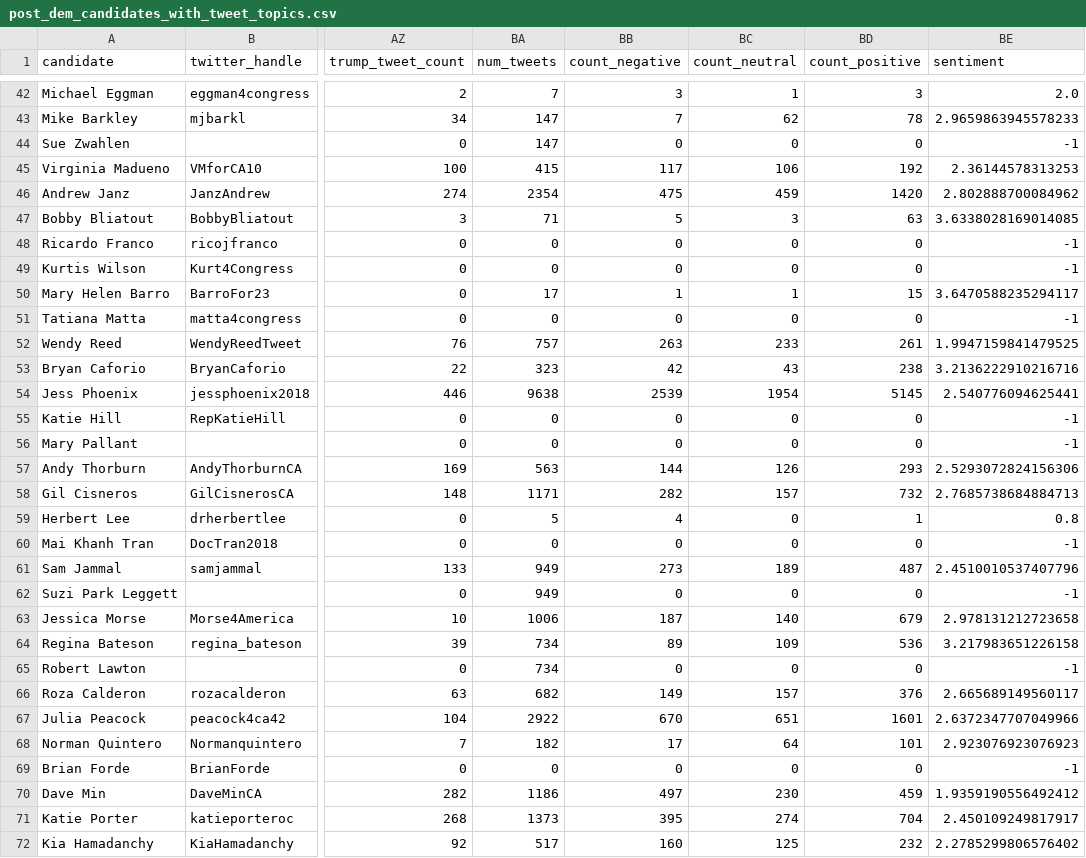
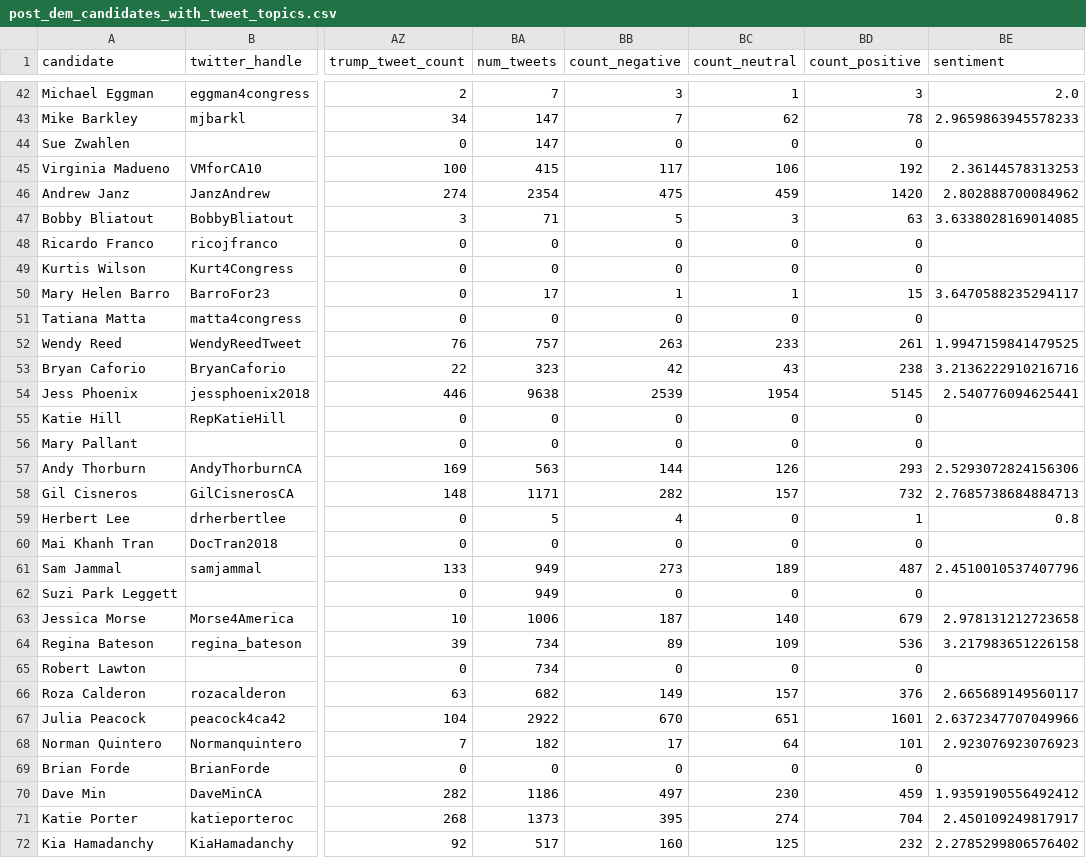
Before and after one commit to charles-tan/POCA, a CSV file: data/post_dem_candidates_with_tweet_topics.csv, drawn as a sheet; only a part is shown, gaps mark what is left out; the diff covers the shown part only; the diff names each change by its address in the sheet, - before the commit and + after, or states it on an @@ line.

```diff
--- a/data/post_dem_candidates_with_tweet_topics.csv
+++ b/data/post_dem_candidates_with_tweet_topics.csv
-BE44 (sentiment): -1
+BE44 (sentiment): (empty)
-BE48:BE49 (sentiment): -1
+BE48:BE49 (sentiment): (empty)
-BE51 (sentiment): -1
+BE51 (sentiment): (empty)
-BE55:BE56 (sentiment): -1
+BE55:BE56 (sentiment): (empty)
-BE60 (sentiment): -1
+BE60 (sentiment): (empty)
-BE62 (sentiment): -1
+BE62 (sentiment): (empty)
-BE65 (sentiment): -1
+BE65 (sentiment): (empty)
-BE69 (sentiment): -1
+BE69 (sentiment): (empty)
```
Also changed, not shown: 139 edited cells elsewhere in this file, data/post_rep_candidates_with_tweet_topics.csv, notebooks/dem_mixedlm_won_primary.csv, 3 other files.
